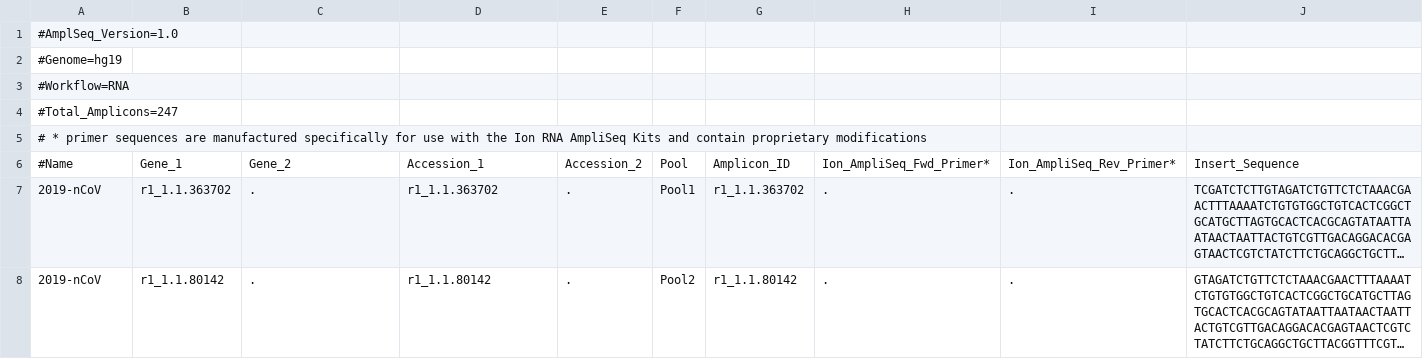
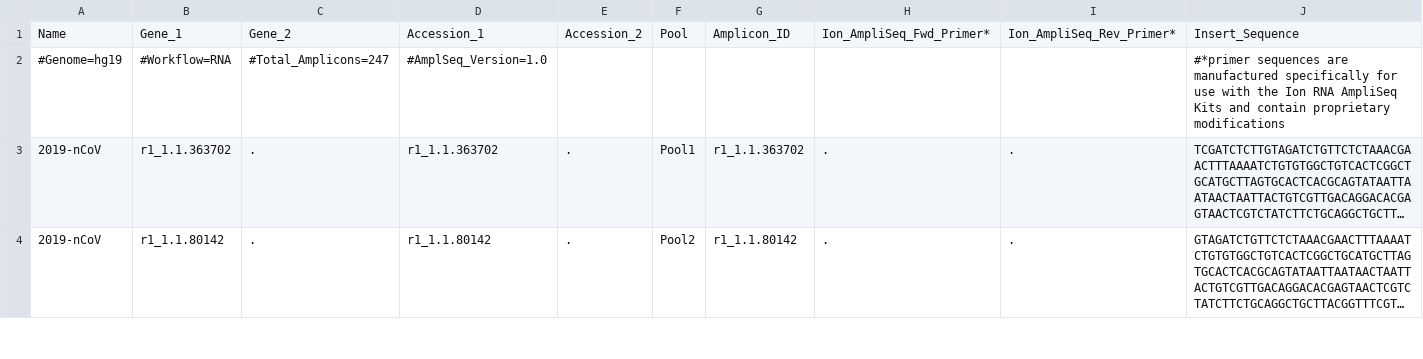
Before and after one commit to IFB-ElixirFr/EMERGEN-workflows, a TSV file: SARS-COV-2_amplicons/Ion_AmpliSeq_SARS-CoV-2_Thermofisher/Ion_AmpliSeq_SARS-CoV-2.2020323_DataSheet.tsv, drawn as a sheet; only a part is shown; long unchanged cells end in …; removed rows and columns are numbered as before the commit, all else as after; the diff names each change by its address in the sheet, - before the commit and + after, or states it on an @@ line.

Commit message:
Update Ion_AmpliSeq_SARS-CoV-2.2020323_DataSheet.tsv

```diff
--- a/SARS-COV-2_amplicons/Ion_AmpliSeq_SARS-CoV-2_Thermofisher/Ion_AmpliSeq_SARS-CoV-2.2020323_DataSheet.tsv
+++ b/SARS-COV-2_amplicons/Ion_AmpliSeq_SARS-CoV-2_Thermofisher/Ion_AmpliSeq_SARS-CoV-2.2020323_DataSheet.tsv
-row 1: #AmplSeq_Version=1.0
-row 2: #Genome=hg19
-row 3: #Workflow=RNA
-row 4: #Total_Amplicons=247
-row 5: # * primer sequences are manufactured specifically for use with the Ion RNA AmpliSeq Kits and contain proprietary modifications
-A1: #Name
+A1: Name
+row 2: #Genome=hg19 | #Workflow=RNA | #Total_Amplicons=247 | #AmplSeq_Version=1.0 |  |  |  |  |  | #*primer sequences are manufactured specifically for use with the Ion RNA AmpliSeq Kits and contain proprietary modifications
```
